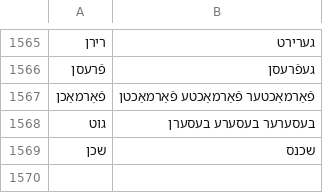
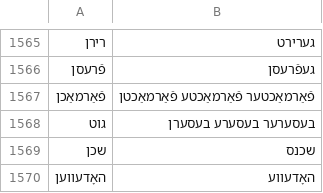
Before and after one commit to zavanton123/tayra-languages, a TSV file: tools/courses/yi/extra_forms.tsv, drawn as a sheet; only a part is shown, gaps mark what is left out.

Commit message:
Add forms the yi writers reported

```diff
--- a/tools/courses/yi/extra_forms.tsv
+++ b/tools/courses/yi/extra_forms.tsv
@@ -1569 +1569,2 @@
 שכן	שכנס
+האָדעווען	האָדעווע
```
